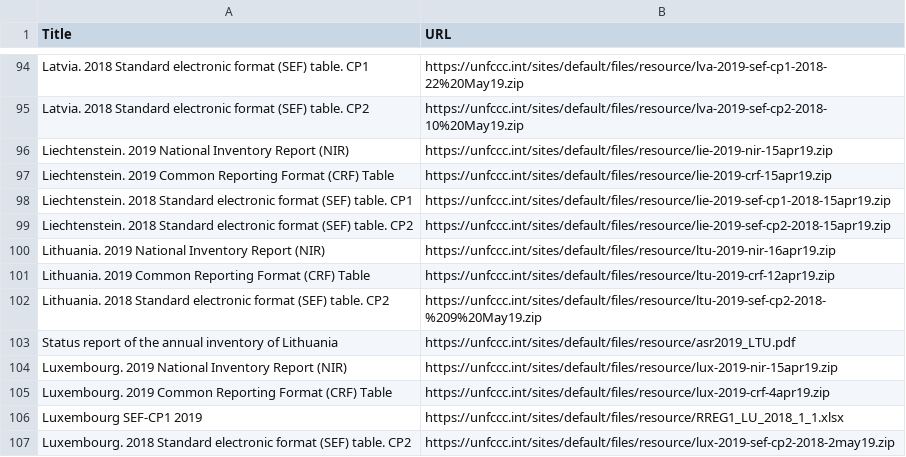
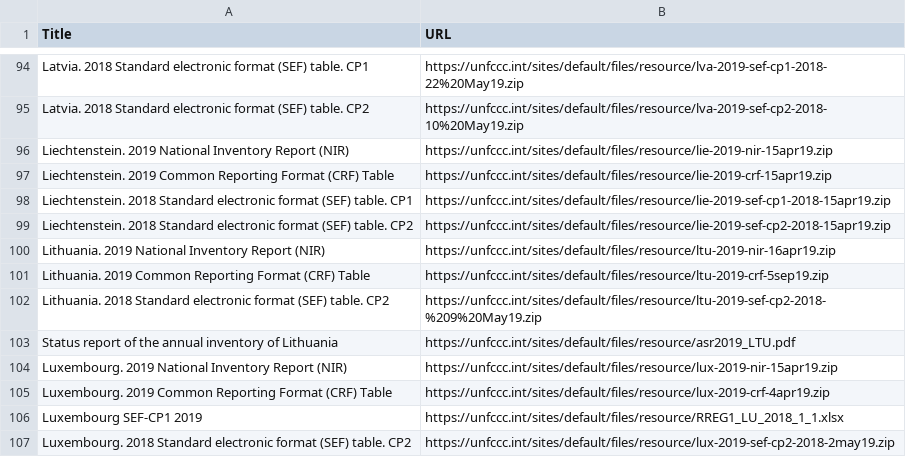
Before and after one commit to openclimatedata/national-inventory-submisions, a CSV file: data/submissions-2019.csv, drawn as a sheet; only a part is shown, gaps mark what is left out.

Commit message:
Update NIR submissions

```diff
--- a/data/submissions-2019.csv
+++ b/data/submissions-2019.csv
@@ -100,3 +100,3 @@ Liechtenstein. 2018 Standard electronic format (SEF) table. CP2,https://unfccc.i
 Lithuania. 2019 National Inventory Report (NIR),https://unfccc.int/sites/default/files/resource/ltu-2019-nir-16apr19.zip
-Lithuania. 2019 Common Reporting Format (CRF) Table,https://unfccc.int/sites/default/files/resource/ltu-2019-crf-12apr19.zip
+Lithuania. 2019 Common Reporting Format (CRF) Table,https://unfccc.int/sites/default/files/resource/ltu-2019-crf-5sep19.zip
 Lithuania. 2018 Standard electronic format (SEF) table. CP2,https://unfccc.int/sites/default/files/resource/ltu-2019-sef-cp2-2018-%209%20May19.zip
```
